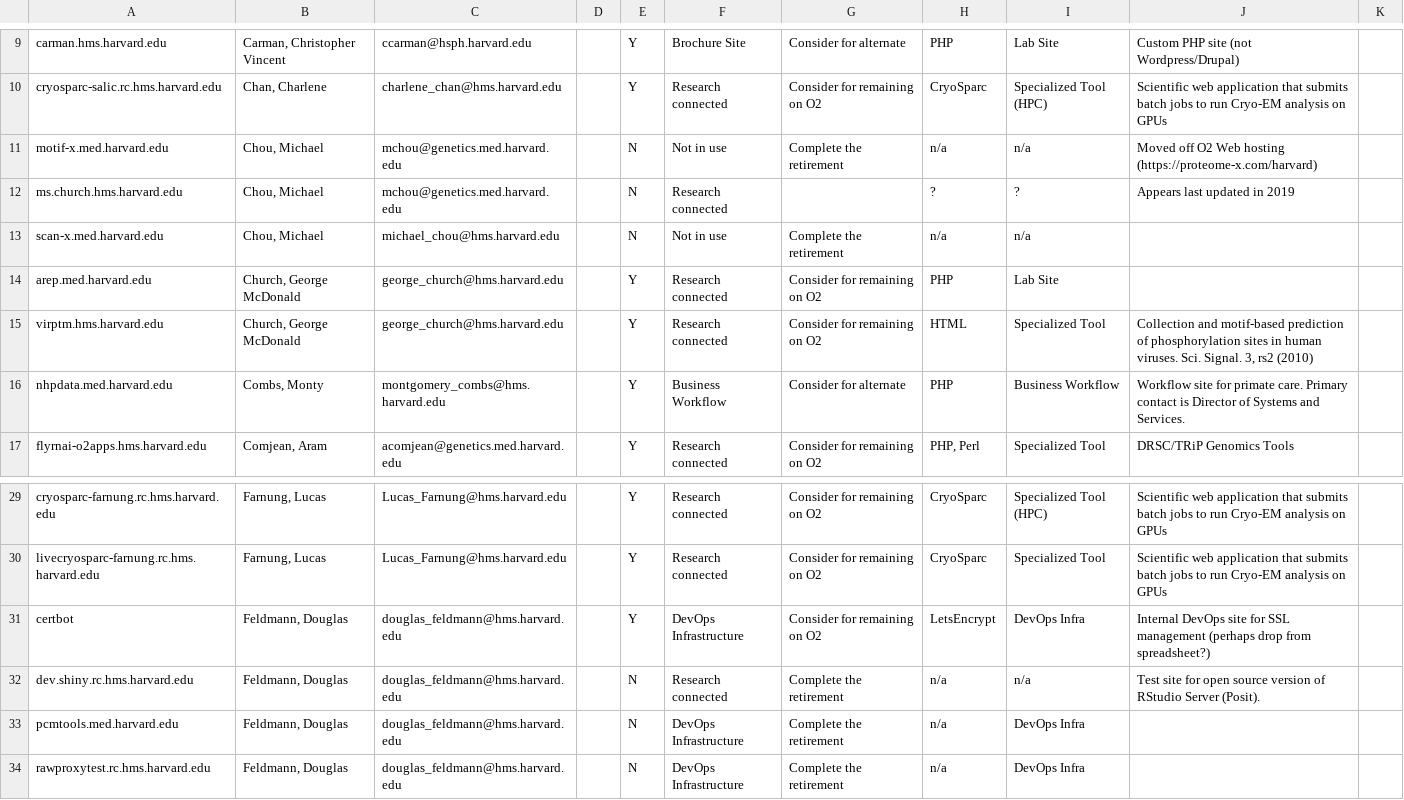
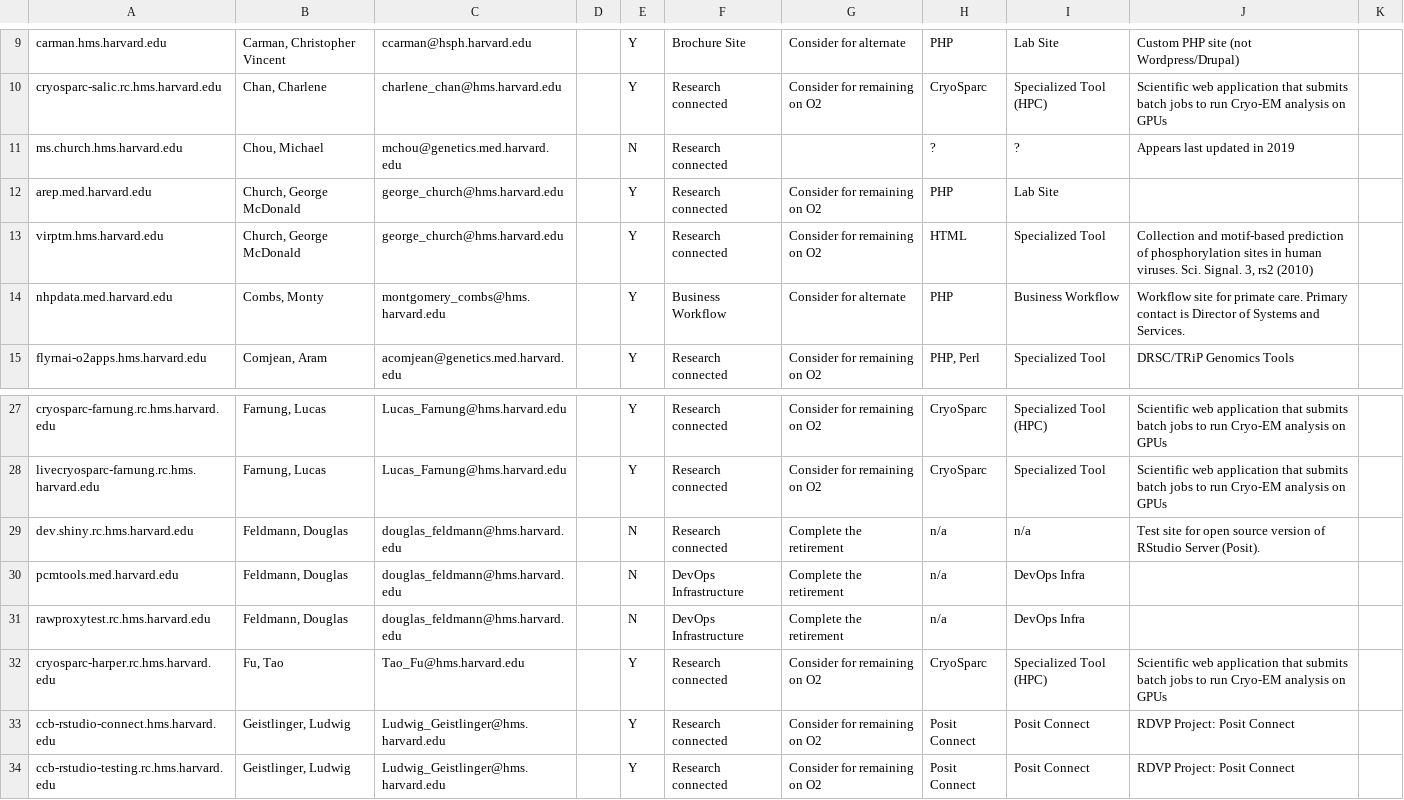
Before and after one commit to dmf24/new-web-project-2025, a CSV file: data/o2web-surveyplus-2024.csv, drawn as a sheet; only a part is shown, gaps mark what is left out; the shorter side is filled out with more unchanged rows; the diff names each change by its address in the sheet, - before the commit and + after, or states it on an @@ line.

Commit message:
Remove motif-x, scan-x and certbot from survey

```diff
--- a/data/o2web-surveyplus-2024.csv
+++ b/data/o2web-surveyplus-2024.csv
-row 11: motif-x.med.harvard.edu | Chou, Michael | mchou@genetics.med.harvard.edu |  | N | Not in use | Complete the retirement | n/a | n/a | Moved off O2 Web hosting (https://proteome-x.com/harvard)
-row 13: scan-x.med.harvard.edu | Chou, Michael | michael_chou@hms.harvard.edu |  | N | Not in use | Complete the retirement | n/a | n/a
-row 31: certbot | Feldmann, Douglas | douglas_feldmann@hms.harvard.edu |  | Y | DevOps Infrastructure | Consider for remaining on O2 | LetsEncrypt | DevOps Infra | Internal DevOps site for SSL management (perhaps drop from spreadsheet?)
```
